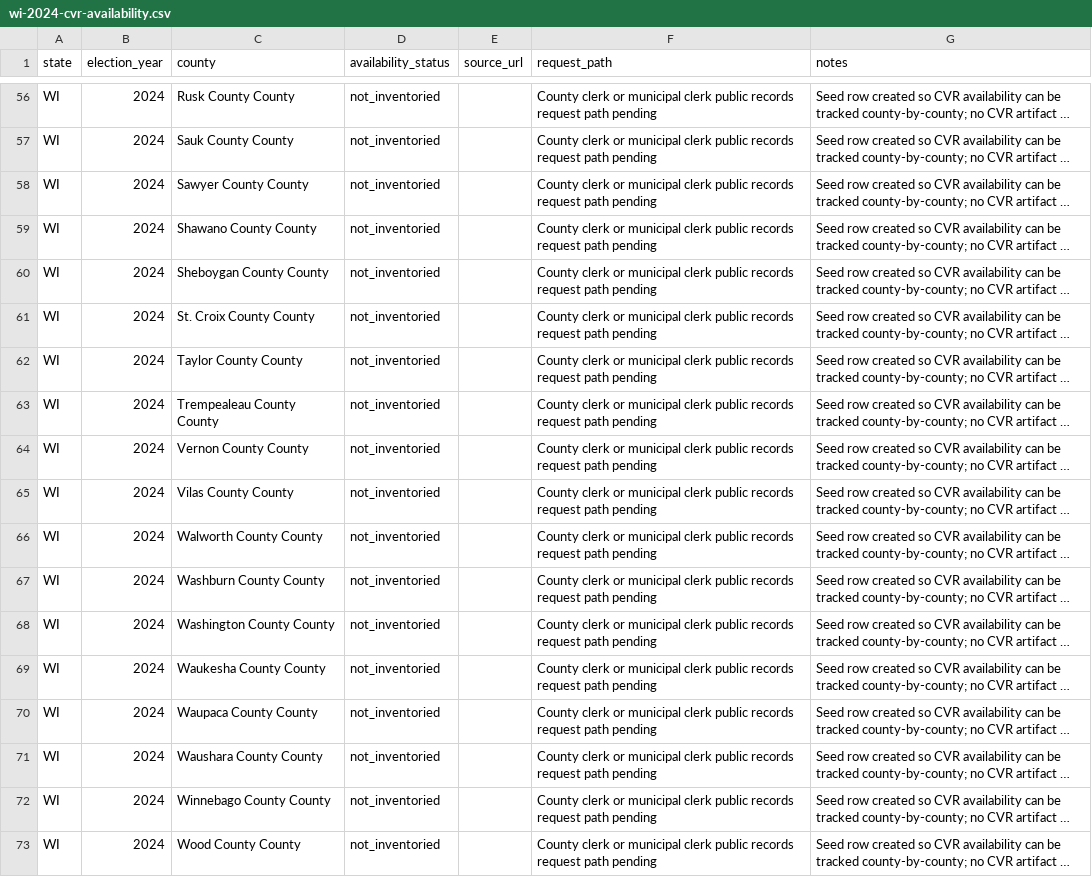
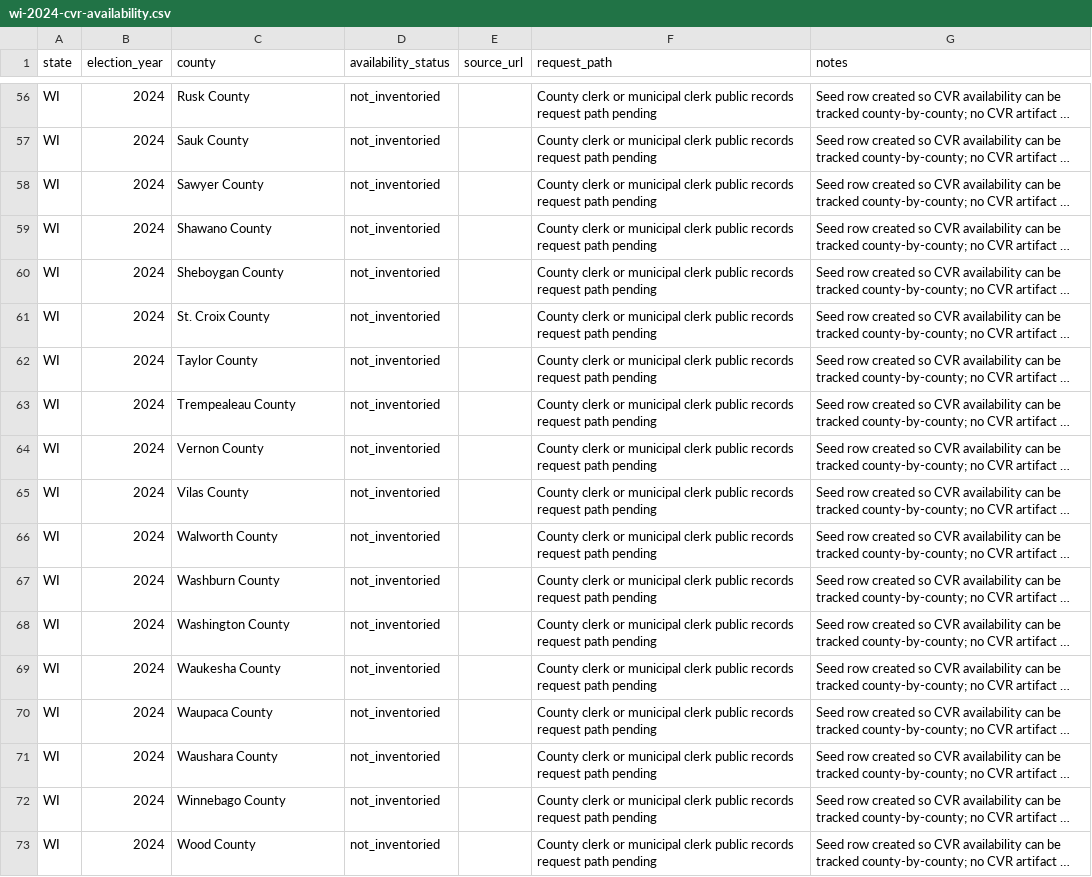
Before and after one commit to Camreyn/civicresultmaps, a CSV file: data/wi-2024-cvr-availability.csv, drawn as a sheet; only a part is shown, gaps mark what is left out; long unchanged cells end in …; the diff covers the shown part only; the diff names each change by its address in the sheet, - before the commit and + after, or states it on an @@ line.

```diff
--- a/data/wi-2024-cvr-availability.csv
+++ b/data/wi-2024-cvr-availability.csv
-C56 (county): Rusk County County
+C56 (county): Rusk County
-C57 (county): Sauk County County
+C57 (county): Sauk County
-C58 (county): Sawyer County County
+C58 (county): Sawyer County
-C59 (county): Shawano County County
+C59 (county): Shawano County
-C60 (county): Sheboygan County County
+C60 (county): Sheboygan County
-C61 (county): St. Croix County County
+C61 (county): St. Croix County
-C62 (county): Taylor County County
+C62 (county): Taylor County
-C63 (county): Trempealeau County County
+C63 (county): Trempealeau County
-C64 (county): Vernon County County
+C64 (county): Vernon County
-C65 (county): Vilas County County
+C65 (county): Vilas County
-C66 (county): Walworth County County
+C66 (county): Walworth County
-C67 (county): Washburn County County
+C67 (county): Washburn County
-C68 (county): Washington County County
+C68 (county): Washington County
-C69 (county): Waukesha County County
+C69 (county): Waukesha County
-C70 (county): Waupaca County County
+C70 (county): Waupaca County
-C71 (county): Waushara County County
+C71 (county): Waushara County
-C72 (county): Winnebago County County
+C72 (county): Winnebago County
-C73 (county): Wood County County
+C73 (county): Wood County
```
Also changed, not shown: 54 edited cells elsewhere in this file, 10 other files.
